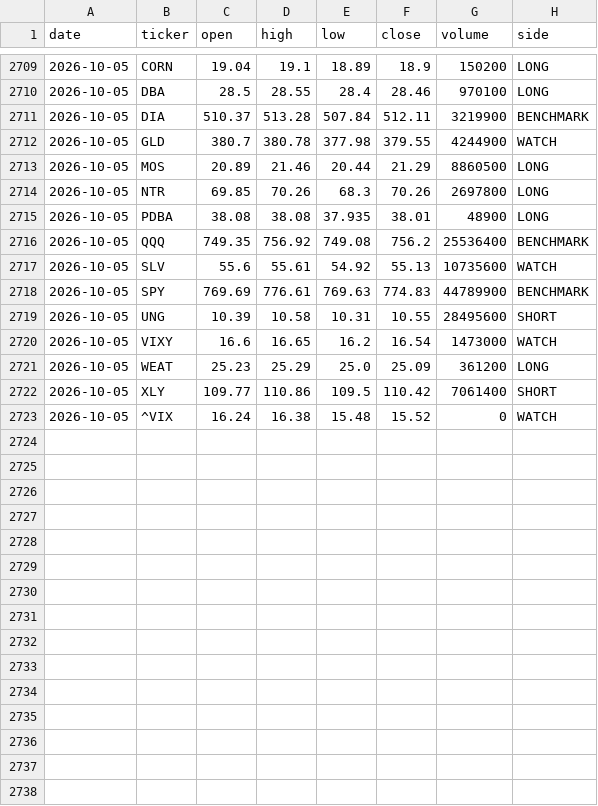
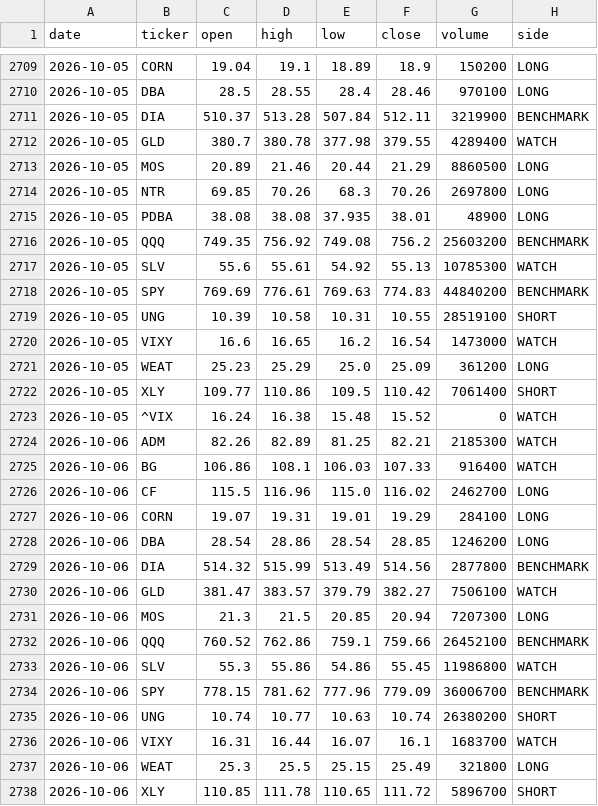
Before and after one commit to gohjhb92/Iran-War, a CSV file: docs/food-shock/tracker.csv, drawn as a sheet; only a part is shown, gaps mark what is left out; the diff covers the shown part only.

```diff
--- a/docs/food-shock/tracker.csv
+++ b/docs/food-shock/tracker.csv
@@ -2711,3 +2711,3 @@ date,ticker,open,high,low,close,volume,side
 2026-10-05,DIA,510.37,513.28,507.84,512.11,3219900,BENCHMARK
-2026-10-05,GLD,380.7,380.78,377.98,379.55,4244900,WATCH
+2026-10-05,GLD,380.7,380.78,377.98,379.55,4289400,WATCH
 2026-10-05,MOS,20.89,21.46,20.44,21.29,8860500,LONG
@@ -2715,6 +2715,6 @@ date,ticker,open,high,low,close,volume,side
 2026-10-05,PDBA,38.08,38.08,37.935,38.01,48900,LONG
-2026-10-05,QQQ,749.35,756.92,749.08,756.2,25536400,BENCHMARK
-2026-10-05,SLV,55.6,55.61,54.92,55.13,10735600,WATCH
-2026-10-05,SPY,769.69,776.61,769.63,774.83,44789900,BENCHMARK
-2026-10-05,UNG,10.39,10.58,10.31,10.55,28495600,SHORT
+2026-10-05,QQQ,749.35,756.92,749.08,756.2,25603200,BENCHMARK
+2026-10-05,SLV,55.6,55.61,54.92,55.13,10785300,WATCH
+2026-10-05,SPY,769.69,776.61,769.63,774.83,44840200,BENCHMARK
+2026-10-05,UNG,10.39,10.58,10.31,10.55,28519100,SHORT
 2026-10-05,VIXY,16.6,16.65,16.2,16.54,1473000,WATCH
@@ -2723 +2723,16 @@ date,ticker,open,high,low,close,volume,side
 2026-10-05,^VIX,16.24,16.38,15.48,15.52,0,WATCH
+2026-10-06,ADM,82.26,82.89,81.25,82.21,2185300,WATCH
+2026-10-06,BG,106.86,108.1,106.03,107.33,916400,WATCH
+2026-10-06,CF,115.5,116.96,115.0,116.02,2462700,LONG
+2026-10-06,CORN,19.07,19.31,19.01,19.29,284100,LONG
+2026-10-06,DBA,28.54,28.86,28.54,28.85,1246200,LONG
+2026-10-06,DIA,514.32,515.99,513.49,514.56,2877800,BENCHMARK
+2026-10-06,GLD,381.47,383.57,379.79,382.27,7506100,WATCH
+2026-10-06,MOS,21.3,21.5,20.85,20.94,7207300,LONG
+2026-10-06,QQQ,760.52,762.86,759.1,759.66,26452100,BENCHMARK
+2026-10-06,SLV,55.3,55.86,54.86,55.45,11986800,WATCH
+2026-10-06,SPY,778.15,781.62,777.96,779.09,36006700,BENCHMARK
+2026-10-06,UNG,10.74,10.77,10.63,10.74,26380200,SHORT
+2026-10-06,VIXY,16.31,16.44,16.07,16.1,1683700,WATCH
+2026-10-06,WEAT,25.3,25.5,25.15,25.49,321800,LONG
+2026-10-06,XLY,110.85,111.78,110.65,111.72,5896700,SHORT
```
Also changed, not shown: 1 added row elsewhere in this file, food-shock/tracker.csv.
